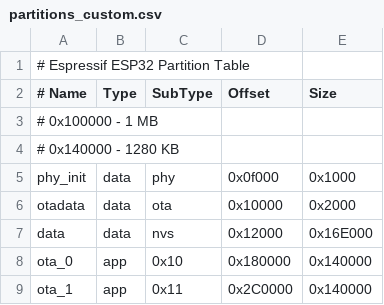
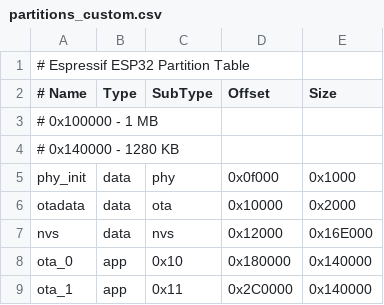
Before and after one commit to LOOKin-Platform/Firmware, a CSV file: partitions_custom.csv, drawn as a sheet; the diff names each change by its address in the sheet, - before the commit and + after, or states it on an @@ line.

```diff
--- a/partitions_custom.csv
+++ b/partitions_custom.csv
-A7 (# Name): data
+A7 (# Name): nvs
```
Also changed, not shown: 45 other files.
